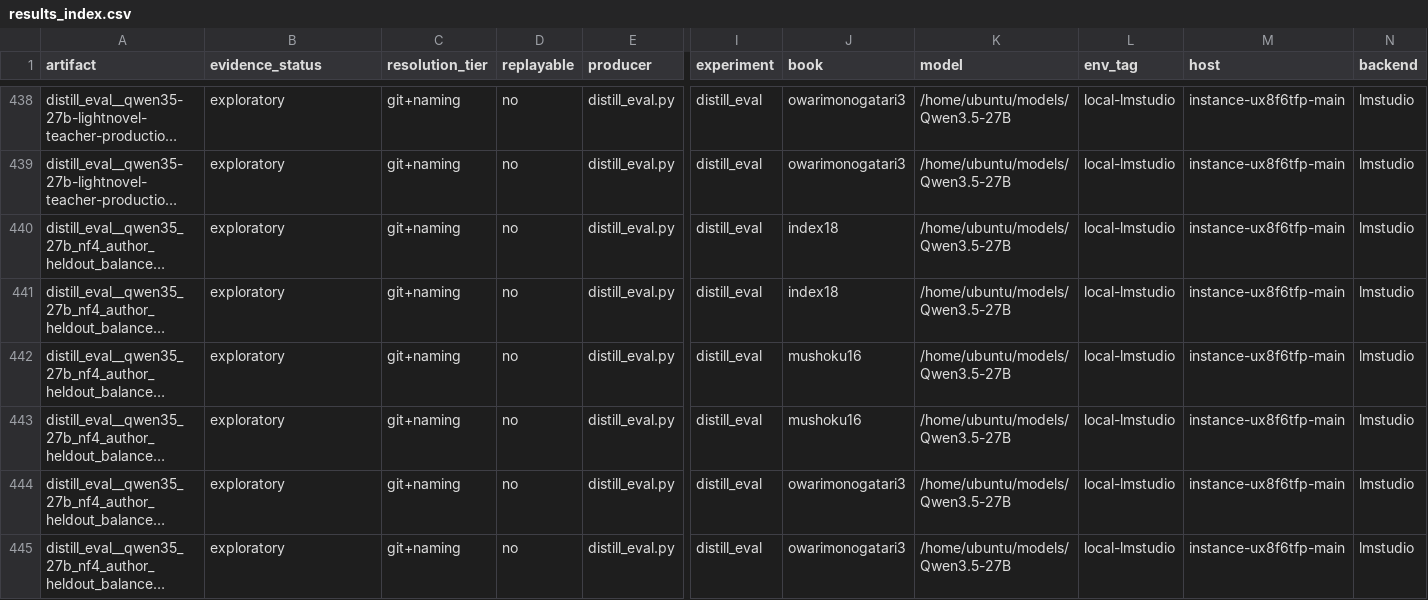
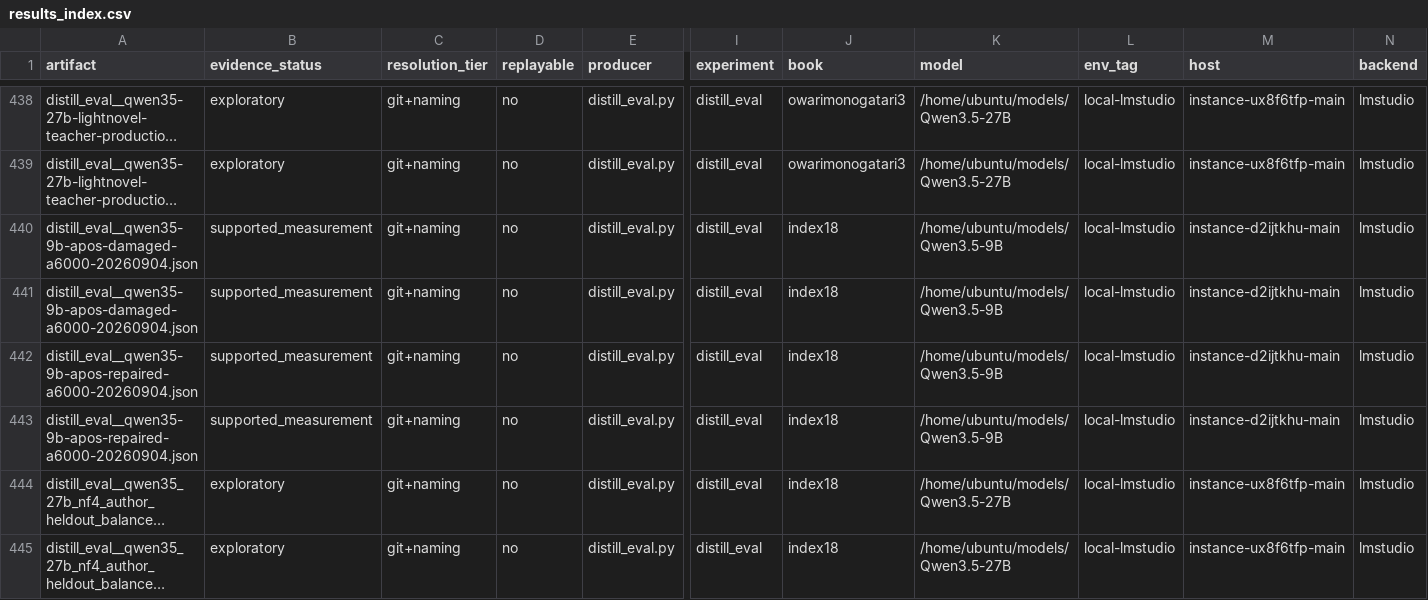
Before and after one commit to on22s/alexandria-audiobook2, a CSV file: results_index.csv, drawn as a sheet; only a part is shown, gaps mark what is left out; the shorter side is filled out with more unchanged rows; long unchanged cells end in …; rows hold the shown columns only; the diff names each change by its address in the sheet, - before the commit and + after, or states it on an @@ line.

```diff
--- a/results_index.csv
+++ b/results_index.csv
+row 440: distill_eval__qwen35-9b-apos-damaged-a6000-20260904.json | supported_measurement | git+naming | no | distill_eval.py | distill_eval | index18 | /home/ubuntu/models/Qwen3.5-9B | local-lmstudio | instance-d2ijtkhu-main | lmstudio
+row 441: distill_eval__qwen35-9b-apos-damaged-a6000-20260904.json | supported_measurement | git+naming | no | distill_eval.py | distill_eval | index18 | /home/ubuntu/models/Qwen3.5-9B | local-lmstudio | instance-d2ijtkhu-main | lmstudio
+row 442: distill_eval__qwen35-9b-apos-repaired-a6000-20260904.json | supported_measurement | git+naming | no | distill_eval.py | distill_eval | index18 | /home/ubuntu/models/Qwen3.5-9B | local-lmstudio | instance-d2ijtkhu-main | lmstudio
+row 443: distill_eval__qwen35-9b-apos-repaired-a6000-20260904.json | supported_measurement | git+naming | no | distill_eval.py | distill_eval | index18 | /home/ubuntu/models/Qwen3.5-9B | local-lmstudio | instance-d2ijtkhu-main | lmstudio
```
Also changed, not shown: 7 other files.
